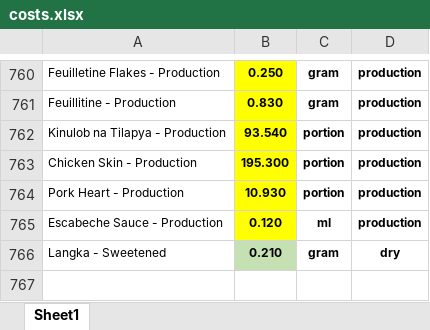
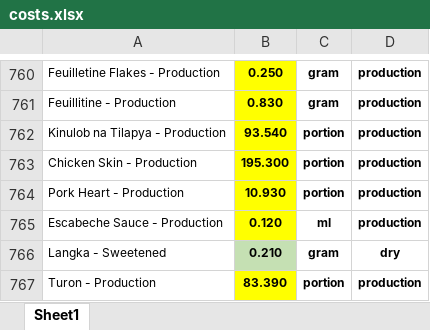
Before and after one commit to markdanielcruz/recipe-app, an Excel workbook: costs.xlsx, sheet Sheet1, drawn as a sheet; only a part is shown, gaps mark what is left out; values as stored, in another font and other column widths than the file's, no borders; the diff names each change by its address in the sheet, - before the commit and + after, or states it on an @@ line.

Commit message:
Add files via upload

```diff
--- a/costs.xlsx (sheet Sheet1)
+++ b/costs.xlsx (sheet Sheet1)
+row 767: Turon - Production | 83.390 | portion | production
```
